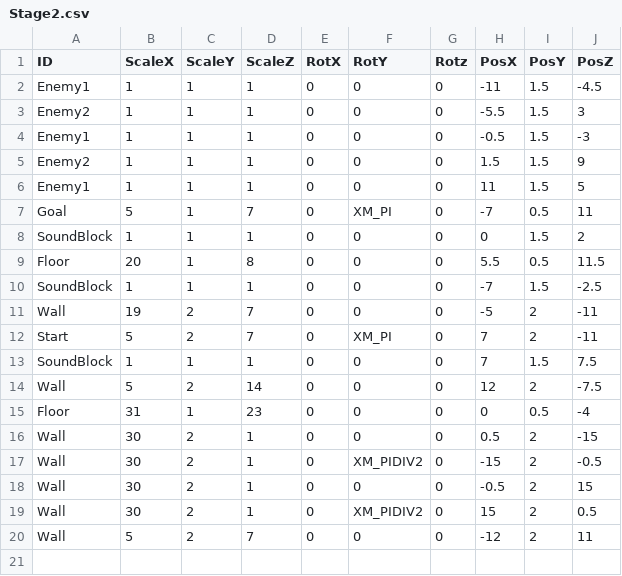
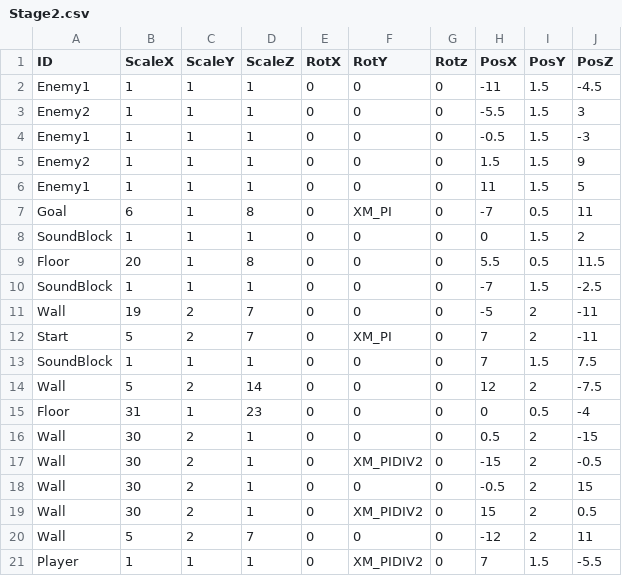
Before and after one commit to suzukiryoya/tenonaruhoue, a CSV file: FullSample100/media/Stage2.csv, drawn as a sheet.

```diff
--- a/FullSample100/media/Stage2.csv
+++ b/FullSample100/media/Stage2.csv
@@ -6,3 +6,3 @@ Enemy2,1,1,1,0,0,0,1.5,1.5,9
 Enemy1,1,1,1,0,0,0,11,1.5,5
-Goal,5,1,7,0,XM_PI,0,-7,0.5,11
+Goal,6,1,8,0,XM_PI,0,-7,0.5,11
 SoundBlock,1,1,1,0,0,0,0,1.5,2
@@ -20 +20,2 @@ Wall,30,2,1,0,XM_PIDIV2,0,15,2,0.5
 Wall,5,2,7,0,0,0,-12,2,11
+Player,1,1,1,0,XM_PIDIV2,0,7,1.5,-5.5
```
Also changed, not shown: FullSample100/media/Stage1_1.csv, FullSample100/media/Stage3.csv, 2 other files.
